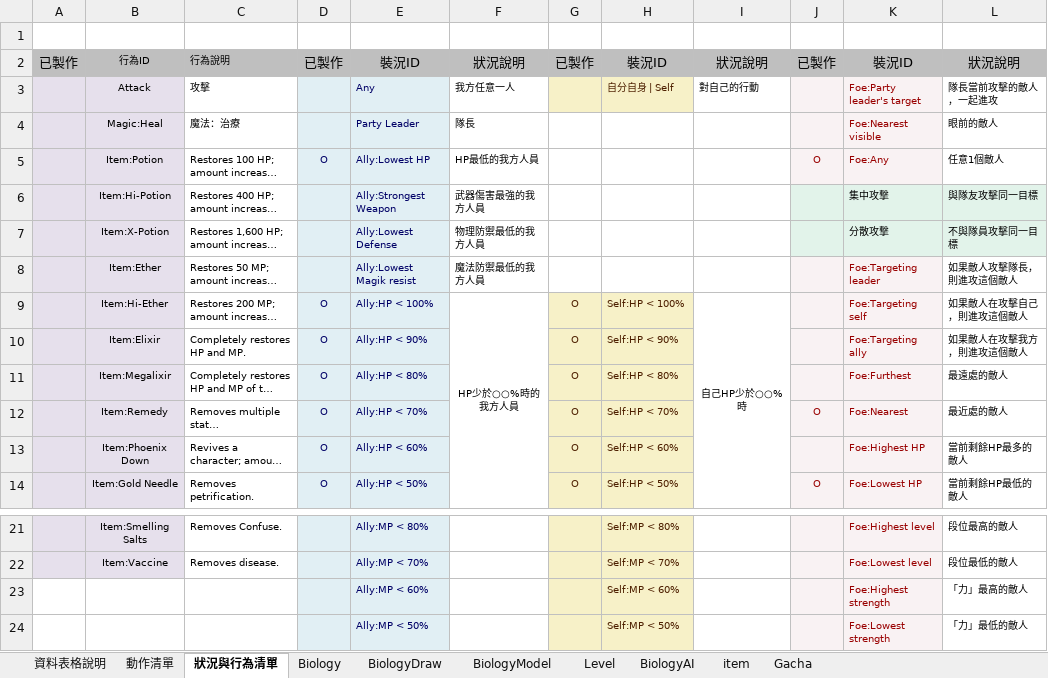
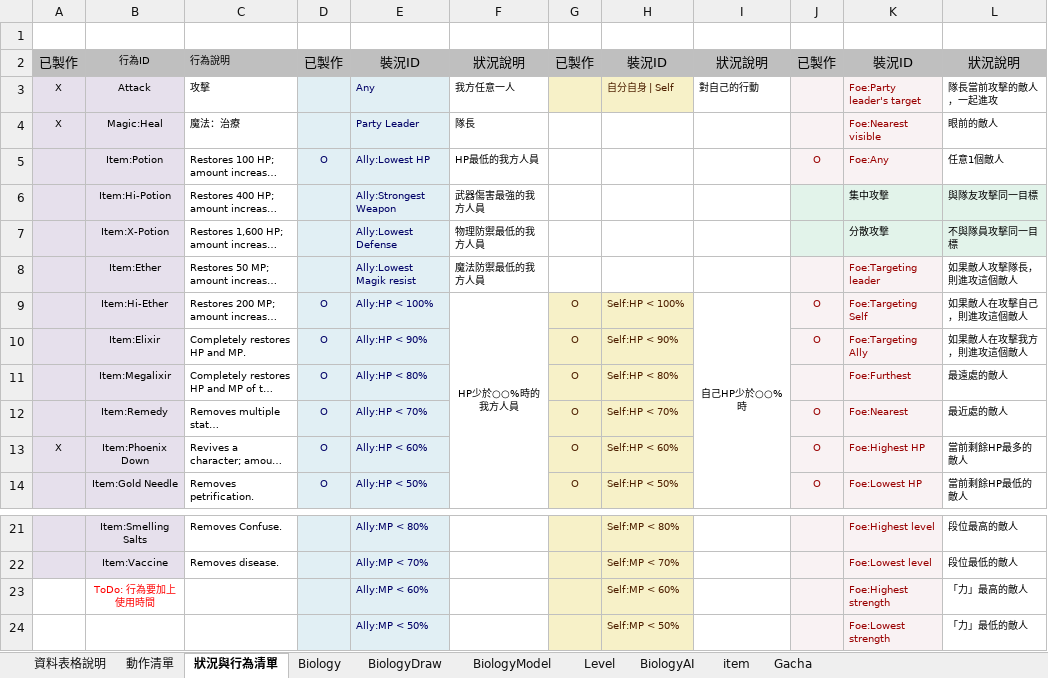
Before and after one commit to sakmor/uFantasy, an Excel workbook: 企劃資料/資料表格.xlsm, sheet 狀況與行為清單, drawn as a sheet; only a part is shown, gaps mark what is left out; long unchanged cells end in …; values as stored, in another font and other column widths than the file's, no borders; the diff names each change by its address in the sheet, - before the commit and + after, or states it on an @@ line.

```diff
--- a/企劃資料/資料表格.xlsm (sheet 狀況與行為清單)
+++ b/企劃資料/資料表格.xlsm (sheet 狀況與行為清單)
-A3:A4: (empty)
+A3:A4: X
-J9:J10: (empty)
+J9:J10: O
-K9: Foe:Targeting self
+K9: Foe:Targeting Self
-K10: Foe:Targeting ally
+K10: Foe:Targeting Ally
-A13: (empty)
+A13: X
-J13: (empty)
+J13: O
-B23: (empty)
+B23: ToDo: 行為要加上使用時間
```
Also changed, not shown: sheet BiologyAI, sheet Biology, 9 other files.
